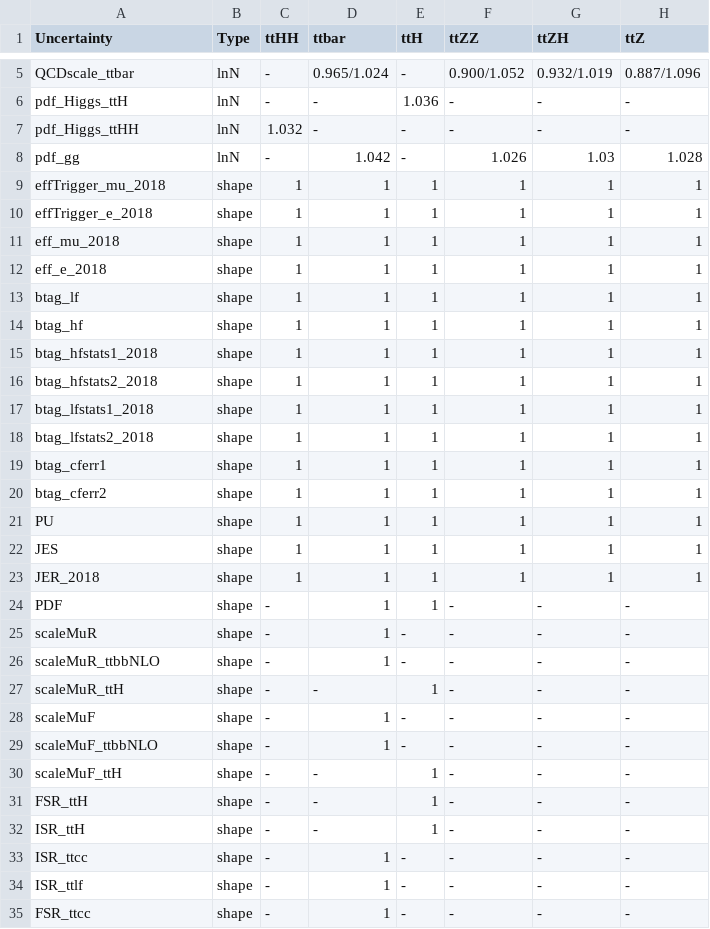
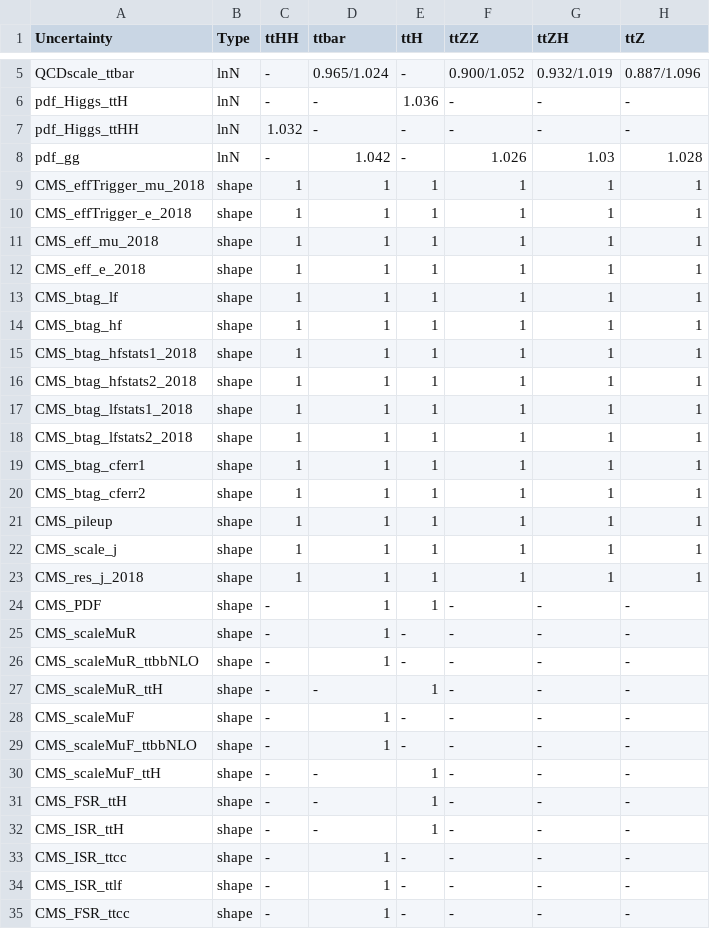
Before and after one commit to wweiphy/TTHHRun2UL_DNN, a CSV file: datacard/datacard_new_sys_2018.csv, drawn as a sheet; only a part is shown, gaps mark what is left out; the diff covers the shown part only.

```diff
--- a/datacard/datacard_new_sys_2018.csv
+++ b/datacard/datacard_new_sys_2018.csv
@@ -8,28 +8,28 @@ pdf_Higgs_ttHH,lnN,1.032,-,-,-,-,-
 pdf_gg,lnN,-,1.042,-,1.026,1.03,1.028
-effTrigger_mu_2018,shape,1,1,1,1,1,1
-effTrigger_e_2018,shape,1,1,1,1,1,1
-eff_mu_2018,shape,1,1,1,1,1,1
-eff_e_2018,shape,1,1,1,1,1,1
-btag_lf,shape,1,1,1,1,1,1
-btag_hf,shape,1,1,1,1,1,1
-btag_hfstats1_2018,shape,1,1,1,1,1,1
-btag_hfstats2_2018,shape,1,1,1,1,1,1
-btag_lfstats1_2018,shape,1,1,1,1,1,1
-btag_lfstats2_2018,shape,1,1,1,1,1,1
-btag_cferr1,shape,1,1,1,1,1,1
-btag_cferr2,shape,1,1,1,1,1,1
-PU,shape,1,1,1,1,1,1
-JES,shape,1,1,1,1,1,1
-JER_2018,shape,1,1,1,1,1,1
-PDF,shape,-,1,1,-,-,-
-scaleMuR,shape,-,1,-,-,-,-
-scaleMuR_ttbbNLO,shape,-,1,-,-,-,-
-scaleMuR_ttH,shape,-,-,1,-,-,-
-scaleMuF,shape,-,1,-,-,-,-
-scaleMuF_ttbbNLO,shape,-,1,-,-,-,-
-scaleMuF_ttH,shape,-,-,1,-,-,-
-FSR_ttH,shape,-,-,1,-,-,-
-ISR_ttH,shape,-,-,1,-,-,-
-ISR_ttcc,shape,-,1,-,-,-,-
-ISR_ttlf,shape,-,1,-,-,-,-
-FSR_ttcc,shape,-,1,-,-,-,-
+CMS_effTrigger_mu_2018,shape,1,1,1,1,1,1
+CMS_effTrigger_e_2018,shape,1,1,1,1,1,1
+CMS_eff_mu_2018,shape,1,1,1,1,1,1
+CMS_eff_e_2018,shape,1,1,1,1,1,1
+CMS_btag_lf,shape,1,1,1,1,1,1
+CMS_btag_hf,shape,1,1,1,1,1,1
+CMS_btag_hfstats1_2018,shape,1,1,1,1,1,1
+CMS_btag_hfstats2_2018,shape,1,1,1,1,1,1
+CMS_btag_lfstats1_2018,shape,1,1,1,1,1,1
+CMS_btag_lfstats2_2018,shape,1,1,1,1,1,1
+CMS_btag_cferr1,shape,1,1,1,1,1,1
+CMS_btag_cferr2,shape,1,1,1,1,1,1
+CMS_pileup,shape,1,1,1,1,1,1
+CMS_scale_j,shape,1,1,1,1,1,1
+CMS_res_j_2018,shape,1,1,1,1,1,1
+CMS_PDF,shape,-,1,1,-,-,-
+CMS_scaleMuR,shape,-,1,-,-,-,-
+CMS_scaleMuR_ttbbNLO,shape,-,1,-,-,-,-
+CMS_scaleMuR_ttH,shape,-,-,1,-,-,-
+CMS_scaleMuF,shape,-,1,-,-,-,-
+CMS_scaleMuF_ttbbNLO,shape,-,1,-,-,-,-
+CMS_scaleMuF_ttH,shape,-,-,1,-,-,-
+CMS_FSR_ttH,shape,-,-,1,-,-,-
+CMS_ISR_ttH,shape,-,-,1,-,-,-
+CMS_ISR_ttcc,shape,-,1,-,-,-,-
+CMS_ISR_ttlf,shape,-,1,-,-,-,-
+CMS_FSR_ttcc,shape,-,1,-,-,-,-
```
Also changed, not shown: 4 edited cells elsewhere in this file, datacard/systematics_full_4FS.csv, 5 other files.
